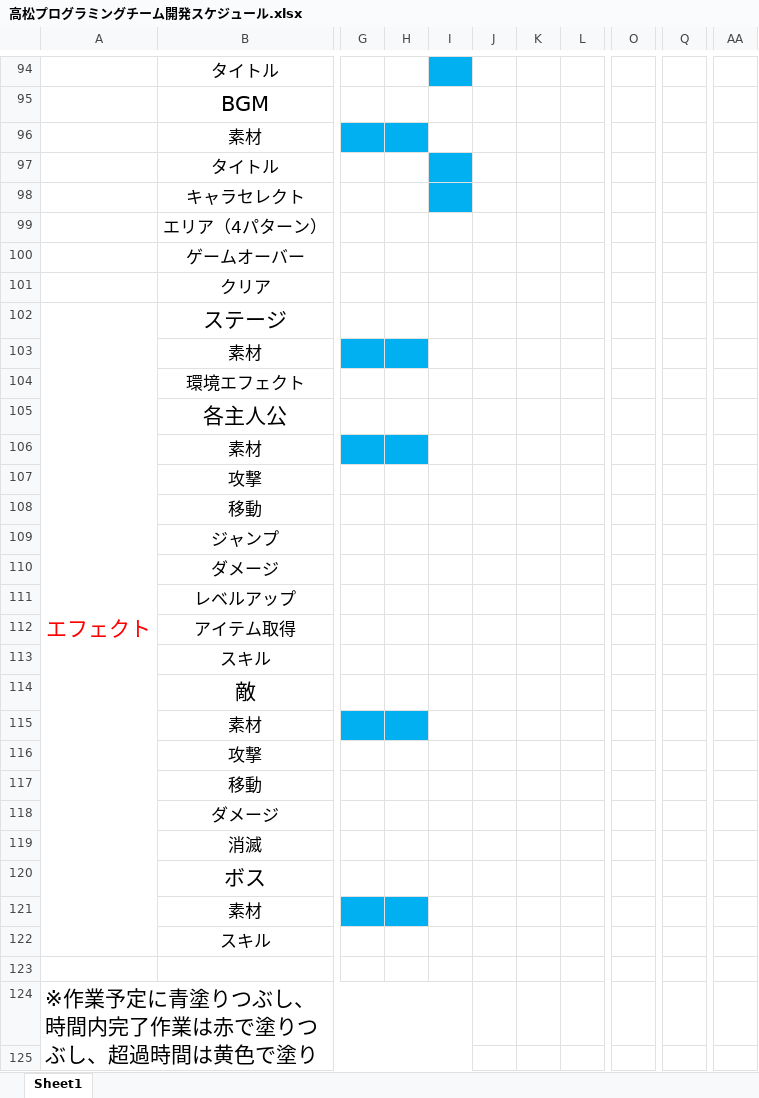
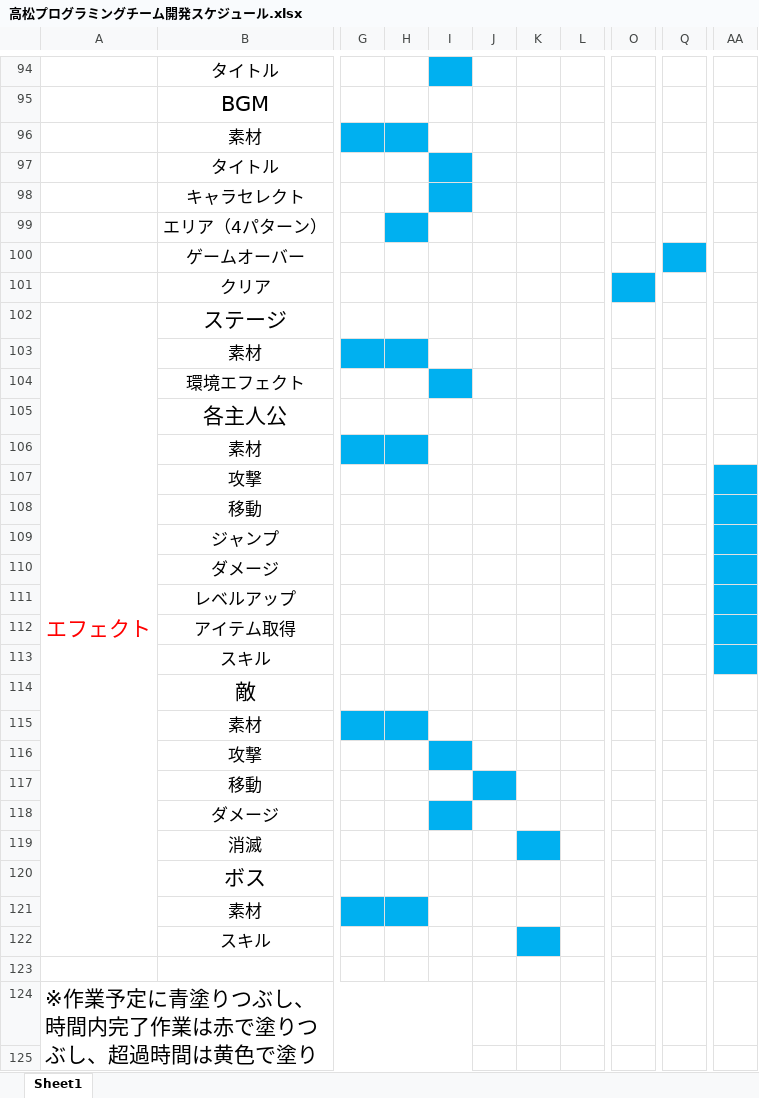
Before and after one commit to GCLUC2017s/GameProject, an Excel workbook: 高松/ドキュメント/高松プログラミングチーム開発スケジュール.xlsx, sheet Sheet1, drawn as a sheet; only a part is shown, gaps mark what is left out; values as stored, in another font and other column widths than the file's, no borders; the diff covers the shown part only; the diff names each change by its address in the sheet, - before the commit and + after, or states it on an @@ line.

Commit message:
更新

```diff
--- a/高松/ドキュメント/高松プログラミングチーム開発スケジュール.xlsx (sheet Sheet1)
+++ b/高松/ドキュメント/高松プログラミングチーム開発スケジュール.xlsx (sheet Sheet1)
-H99 fill: none
+H99 fill: #00B0F0
-Q100 fill: none
+Q100 fill: #00B0F0
-O101 fill: none
+O101 fill: #00B0F0
-I104 fill: none
+I104 fill: #00B0F0
-AA107:AA113 fill: none
+AA107:AA113 fill: #00B0F0
-I116 fill: none
+I116 fill: #00B0F0
-J117 fill: none
+J117 fill: #00B0F0
-I118 fill: none
+I118 fill: #00B0F0
-K119 fill: none
+K119 fill: #00B0F0
-K122 fill: none
+K122 fill: #00B0F0
```
Also changed, not shown: cell formats elsewhere in this sheet.
